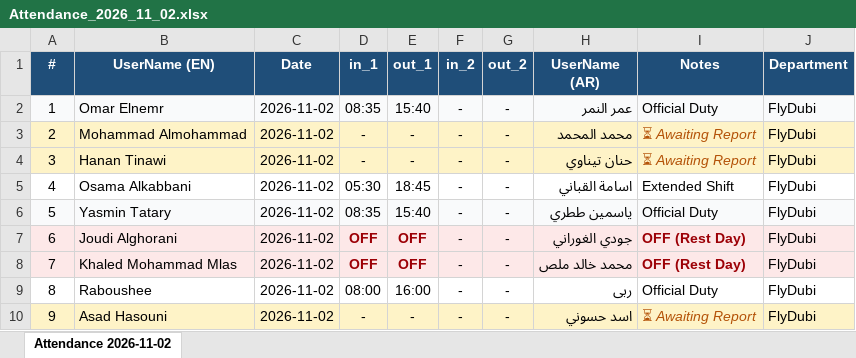
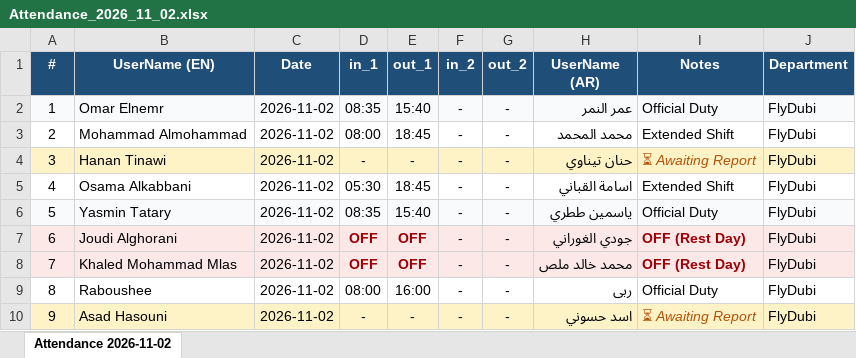
Before and after one commit to xionforbusiness-glitch/aethelgard-vault, an Excel workbook: Attendance_2026_11_02.xlsx, sheet Attendance 2026-11-02, drawn as a sheet; values as stored, in another font and other column widths than the file's, no borders; the diff names each change by its address in the sheet, - before the commit and + after, or states it on an @@ line.

```diff
--- a/Attendance_2026_11_02.xlsx (sheet Attendance 2026-11-02)
+++ b/Attendance_2026_11_02.xlsx (sheet Attendance 2026-11-02)
-A3:J3 fill: #FEF3C7
+A3:J3 fill: none
-D3 (in_1): -
+D3 (in_1): 08:00
-E3 (out_1): -
+E3 (out_1): 18:45
-I3 (Notes): ⏳ Awaiting Report
+I3 (Notes): Extended Shift
@@ I3 italic: on → off, text colour: #B45309 → black @@
```
Also changed, not shown: Attendance_2026_11_03.xlsx, 1 other file.
